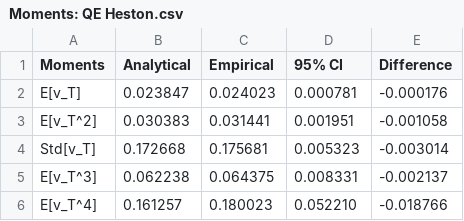
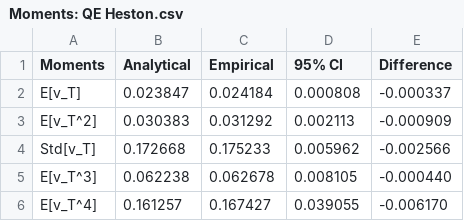
Before and after one commit to ithakis/Heston-Model-Quadratic-Exponential-QE-, a CSV file: Moments: QE Heston.csv, drawn as a sheet.

```diff
--- a/Moments: QE Heston.csv
+++ b/Moments: QE Heston.csv
@@ -1,6 +1,6 @@
 Moments,Analytical,Empirical,95% CI,Difference
-E[v_T],0.023847,0.024023,0.000781,-0.000176
-E[v_T^2],0.030383,0.031441,0.001951,-0.001058
-Std[v_T],0.172668,0.175681,0.005323,-0.003014
-E[v_T^3],0.062238,0.064375,0.008331,-0.002137
-E[v_T^4],0.161257,0.180023,0.052210,-0.018766
+E[v_T],0.023847,0.024184,0.000808,-0.000337
+E[v_T^2],0.030383,0.031292,0.002113,-0.000909
+Std[v_T],0.172668,0.175233,0.005962,-0.002566
+E[v_T^3],0.062238,0.062678,0.008105,-0.000440
+E[v_T^4],0.161257,0.167427,0.039055,-0.006170
```
Also changed, not shown: 1 other file.
